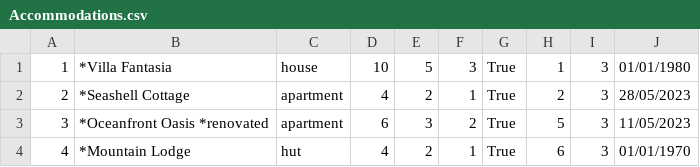
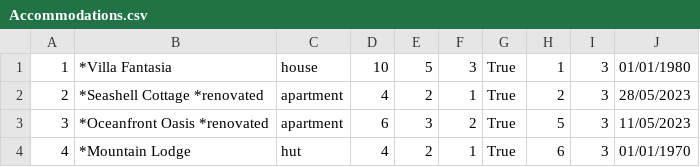
Before and after one commit to seli0001/SIMS-Projekat, a CSV file: SIMS/SIMS/Resources/Data/Accommodations.csv, drawn as a sheet.

```diff
--- a/SIMS/SIMS/Resources/Data/Accommodations.csv
+++ b/SIMS/SIMS/Resources/Data/Accommodations.csv
@@ -1,3 +1,3 @@
 1|*Villa Fantasia|house|10|5|3|True|1|3|01/01/1980
-2|*Seashell Cottage|apartment|4|2|1|True|2|3|28/05/2023
+2|*Seashell Cottage *renovated|apartment|4|2|1|True|2|3|28/05/2023
 3|*Oceanfront Oasis *renovated|apartment|6|3|2|True|5|3|11/05/2023
```
Also changed, not shown: 21 other files.
